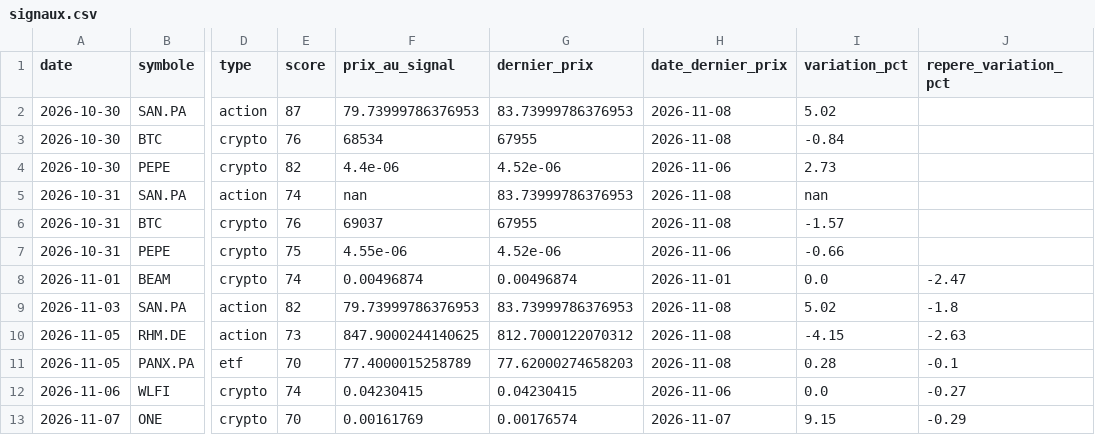
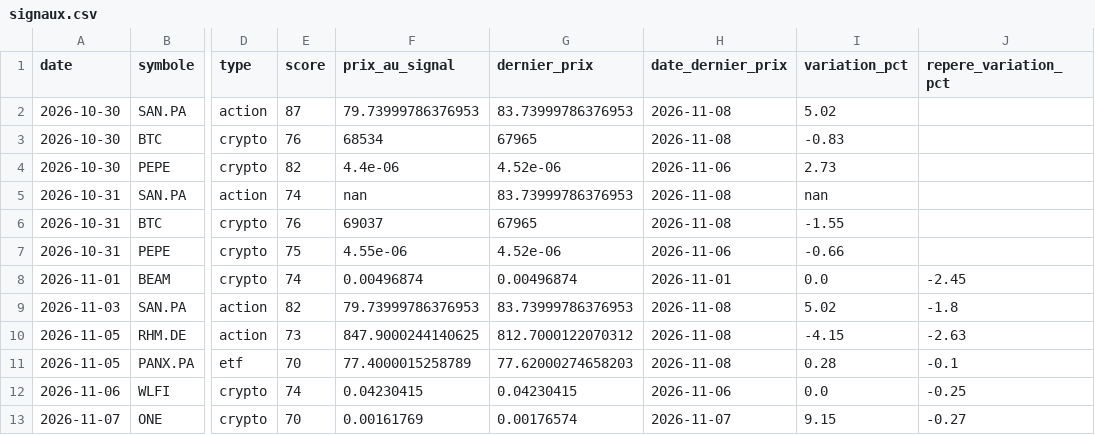
Before and after one commit to zwk8f8cksb-cpu/radar-bot, a CSV file: docs/signaux.csv, drawn as a sheet; only a part is shown, gaps mark what is left out; the diff names each change by its address in the sheet, - before the commit and + after, or states it on an @@ line.

```diff
--- a/docs/signaux.csv
+++ b/docs/signaux.csv
-G3 (dernier_prix): 67955
+G3 (dernier_prix): 67965
-I3 (variation_pct): -0.84
+I3 (variation_pct): -0.83
-G6 (dernier_prix): 67955
+G6 (dernier_prix): 67965
-I6 (variation_pct): -1.57
+I6 (variation_pct): -1.55
-J8 (repere_variation_pct): -2.47
+J8 (repere_variation_pct): -2.45
-J12 (repere_variation_pct): -0.27
+J12 (repere_variation_pct): -0.25
-J13 (repere_variation_pct): -0.29
+J13 (repere_variation_pct): -0.27
```
Also changed, not shown: 2 other files.
